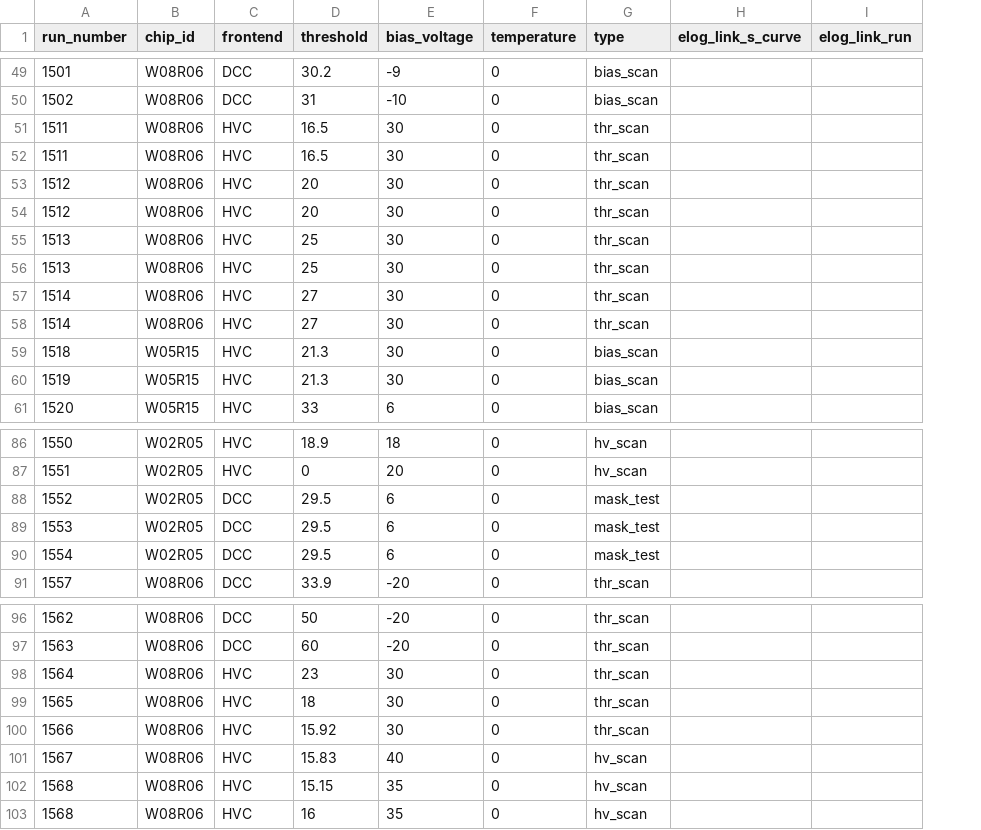
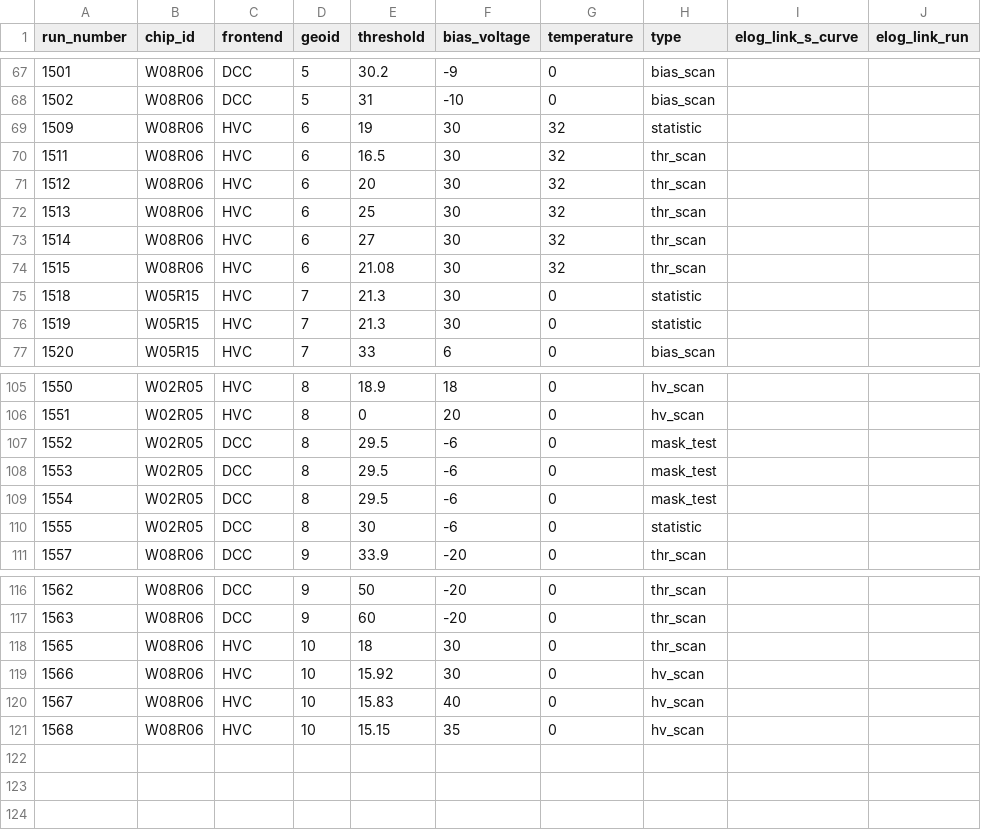
Before and after one commit to ybuch/corry_config_desytb_2024, a CSV file: run_properties.csv, drawn as a sheet; only a part is shown, gaps mark what is left out; removed rows and columns are numbered as before the commit, all else as after; the diff covers the shown part only; the diff names each change by its address in the sheet, - before the commit and + after, or states it on an @@ line.

Commit message:
Added missing runs to run_properties file. Added geoid column to run_properties file

```diff
--- a/run_properties.csv
+++ b/run_properties.csv
+column D (geoid), rows 67-68: 5 | 5; rows 70-77: 6 | 6 | 6 | 6 | 6 | 7 | 7 | 7; rows 105-109: all 8; row 111: 9; rows 116-121: 9 | 9 | 10 | 10 | 10 | 10
-row 51: 1511 | W08R06 | HVC | 16.5 | 30 | 0 | thr_scan
+row 69: 1509 | W08R06 | HVC | 6 | 19 | 30 | 32 | statistic
-G70:G71 (temperature): 0
+G70:G71 (temperature): 32
-row 54: 1512 | W08R06 | HVC | 20 | 30 | 0 | thr_scan
-G72 (temperature): 0
+G72 (temperature): 32
-row 56: 1513 | W08R06 | HVC | 25 | 30 | 0 | thr_scan
-G73:G74 (temperature): 0
+G73:G74 (temperature): 32
-A74 (run_number): 1514
+A74 (run_number): 1515
-E74 (threshold): 27
+E74 (threshold): 21.08
-H75:H76 (type): bias_scan
+H75:H76 (type): statistic
-F107:F109 (bias_voltage): 6
+F107:F109 (bias_voltage): -6
+row 110: 1555 | W02R05 | DCC | 8 | 30 | -6 | 0 | statistic
-row 98: 1564 | W08R06 | HVC | 23 | 30 | 0 | thr_scan
-H119 (type): thr_scan
+H119 (type): hv_scan
-row 103: 1568 | W08R06 | HVC | 16 | 35 | 0 | hv_scan
```
Also changed, not shown: 22 added rows, 1 removed row and 2 edited cells elsewhere in this file.
